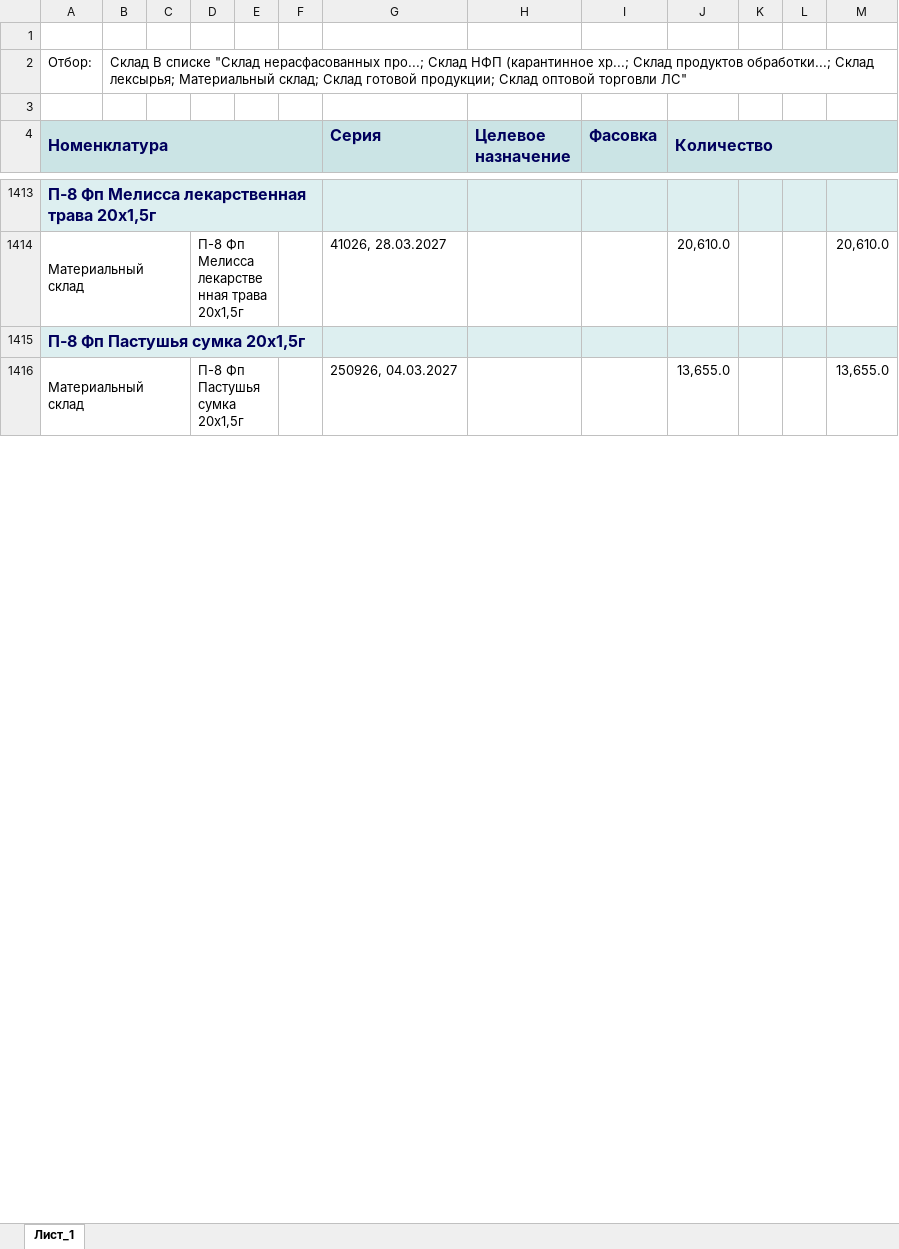
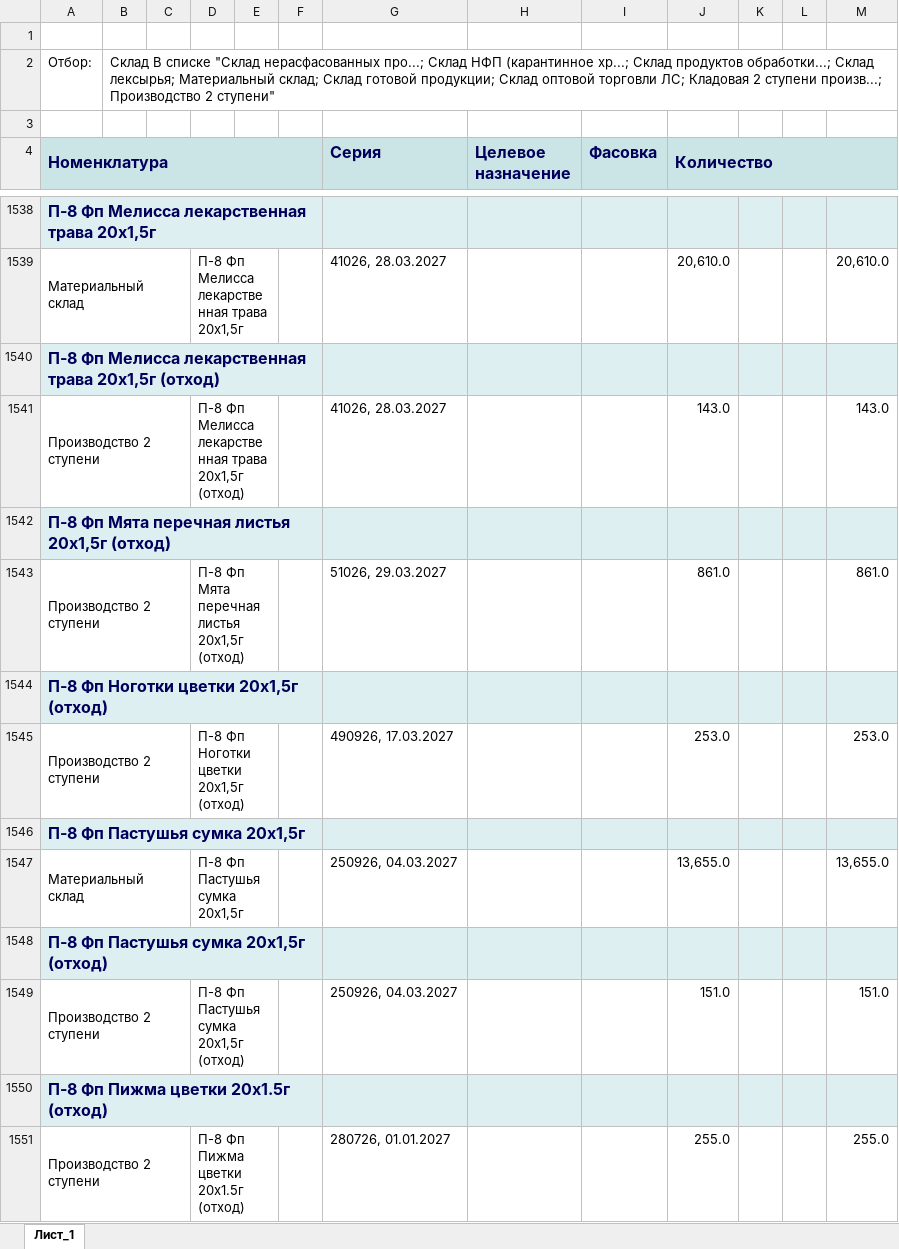
Before and after one commit to andreykoz82/production_panning, an Excel workbook: Исходные данные/Остатки по складам.xlsx, sheet Лист_1, drawn as a sheet; only a part is shown, gaps mark what is left out; values as stored, in another font and other column widths than the file's, no borders; charts and pictures not drawn; the diff covers the shown part only; the diff names each change by its address in the sheet, - before the commit and + after, or states it on an @@ line.

Commit message:
Update excel files

```diff
--- a/Исходные данные/Остатки по складам.xlsx (sheet Лист_1)
+++ b/Исходные данные/Остатки по складам.xlsx (sheet Лист_1)
-B2: …оптовой торговли ЛС"
+B2: …оптовой торговли ЛС; Кладовая 2 ступени произв...; Производство 2 ступени"
+row 1540: П-8 Фп Мелисса лекарственная трава 20x1,5г (отход)
+row 1541: Производство 2 ступени |  |  | П-8 Фп Мелисса лекарственная трава 20x1,5г (отход) |  |  | 41026, 28.03.2027 |  |  | 143.0 |  |  | 143.0
+row 1542: П-8 Фп Мята перечная листья 20x1,5г (отход)
+row 1543: Производство 2 ступени |  |  | П-8 Фп Мята перечная листья 20x1,5г (отход) |  |  | 51026, 29.03.2027 |  |  | 861.0 |  |  | 861.0
+row 1544: П-8 Фп Ноготки цветки 20х1,5г (отход)
+row 1545: Производство 2 ступени |  |  | П-8 Фп Ноготки цветки 20х1,5г (отход) |  |  | 490926, 17.03.2027 |  |  | 253.0 |  |  | 253.0
+row 1548: П-8 Фп Пастушья сумка 20х1,5г (отход)
+row 1549: Производство 2 ступени |  |  | П-8 Фп Пастушья сумка 20х1,5г (отход) |  |  | 250926, 04.03.2027 |  |  | 151.0 |  |  | 151.0
+row 1550: П-8 Фп Пижма цветки 20х1.5г (отход)
+row 1551: Производство 2 ступени |  |  | П-8 Фп Пижма цветки 20х1.5г (отход) |  |  | 280726, 01.01.2027 |  |  | 255.0 |  |  | 255.0
```
Also changed, not shown: 206 added rows, 9 removed rows and 547 edited cells elsewhere in this sheet.
